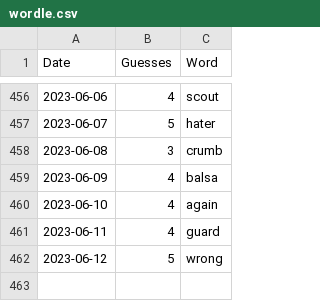
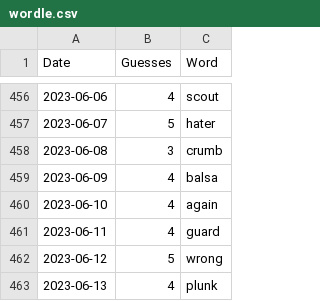
Before and after one commit to tsmall/crosswords, a CSV file: wordle.csv, drawn as a sheet; only a part is shown, gaps mark what is left out.

```diff
--- a/wordle.csv
+++ b/wordle.csv
@@ -462 +462,2 @@ Date,Guesses,Word
 2023-06-12,5,wrong
+2023-06-13,4,plunk
```
Also changed, not shown: 2023.csv.
